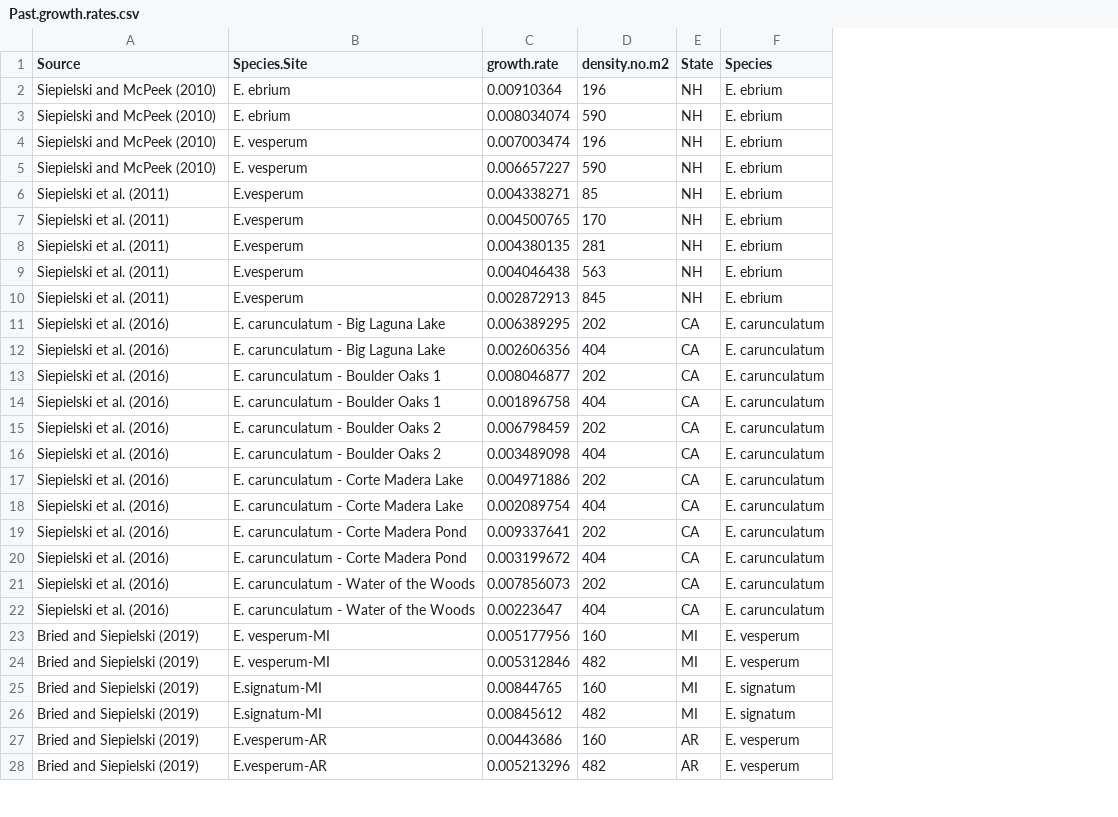
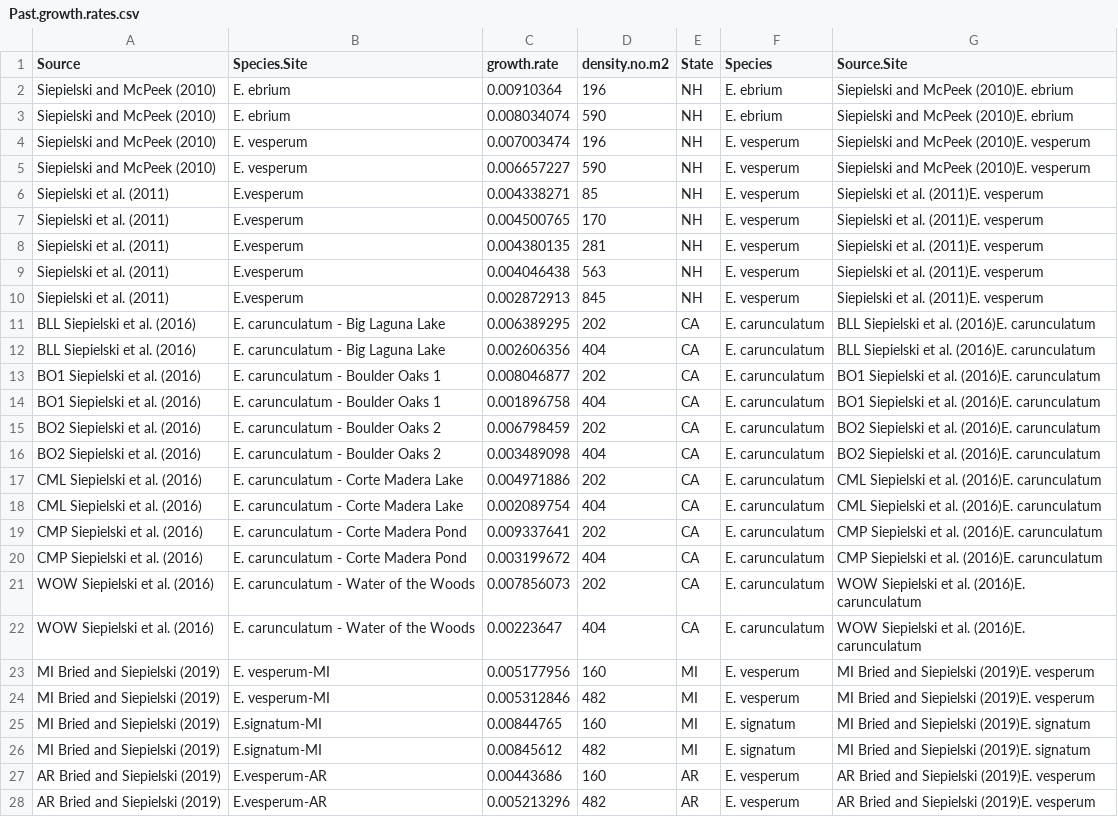
Before and after one commit to bousterhout/Ecological-Causes-of-Coexstinence, a CSV file: Data/Past.growth.rates.csv, drawn as a sheet; only a part is shown; the diff covers the shown part only; the diff names each change by its address in the sheet, - before the commit and + after, or states it on an @@ line.

Commit message:
Finalized past growth figure

```diff
--- a/Data/Past.growth.rates.csv
+++ b/Data/Past.growth.rates.csv
+column G (Source.Site), rows 2-28: Siepielski and McPeek (2010)E. ebrium | Siepielski and McPeek (2010)E. ebrium | Siepielski and McPeek (2010)E. vesperum | Siepielski and McPeek (2010)E. vesperum | Siepielski et al. (2011)E. vesperum | Siepielski et al. (2011)E. vesperum | Siepielski et al. (2011)E. vesperum | Siepielski et al. (2011)E. vesperum | Siepielski et al. (2011)E. vesperum | BLL Siepielski et al. (2016)E. carunculatum | BLL Siepielski et al. (2016)E. carunculatum | BO1 Siepielski et al. (2016)E. carunculatum | BO1 Siepielski et al. (2016)E. carunculatum | BO2 Siepielski et al. (2016)E. carunculatum | BO2 Siepielski et al. (2016)E. carunculatum | CML Siepielski et al. (2016)E. carunculatum | CML Siepielski et al. (2016)E. carunculatum | CMP Siepielski et al. (2016)E. carunculatum | CMP Siepielski et al. (2016)E. carunculatum | WOW Siepielski et al. (2016)E. carunculatum | WOW Siepielski et al. (2016)E. carunculatum | MI Bried and Siepielski (2019)E. vesperum | MI Bried and Siepielski (2019)E. vesperum | MI Bried and Siepielski (2019)E. signatum | MI Bried and Siepielski (2019)E. signatum | AR Bried and Siepielski (2019)E. vesperum | AR Bried and Siepielski (2019)E. vesperum
-F4:F10 (Species): E. ebrium
+F4:F10 (Species): E. vesperum
-A11:A12 (Source): Siepielski et al. (2016)
+A11:A12 (Source): BLL Siepielski et al. (2016)
-A13:A14 (Source): Siepielski et al. (2016)
+A13:A14 (Source): BO1 Siepielski et al. (2016)
-A15:A16 (Source): Siepielski et al. (2016)
+A15:A16 (Source): BO2 Siepielski et al. (2016)
-A17:A18 (Source): Siepielski et al. (2016)
+A17:A18 (Source): CML Siepielski et al. (2016)
-A19:A20 (Source): Siepielski et al. (2016)
+A19:A20 (Source): CMP Siepielski et al. (2016)
-A21:A22 (Source): Siepielski et al. (2016)
+A21:A22 (Source): WOW Siepielski et al. (2016)
-A23:A26 (Source): Bried and Siepielski (2019)
+A23:A26 (Source): MI Bried and Siepielski (2019)
-A27:A28 (Source): Bried and Siepielski (2019)
+A27:A28 (Source): AR Bried and Siepielski (2019)
```
Also changed, not shown: 2 edited cells elsewhere in this file, 2 other files.
